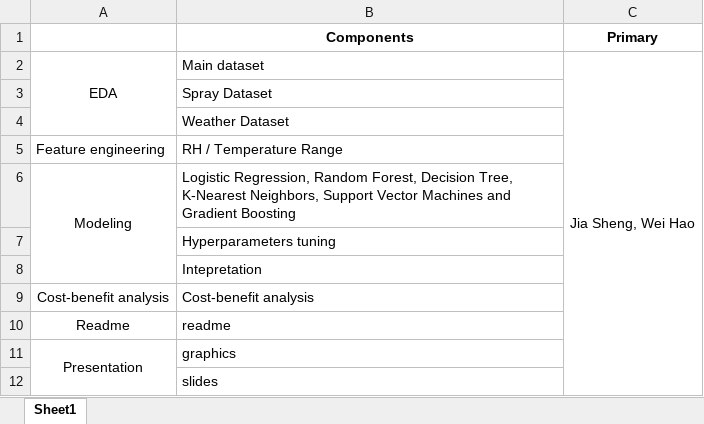
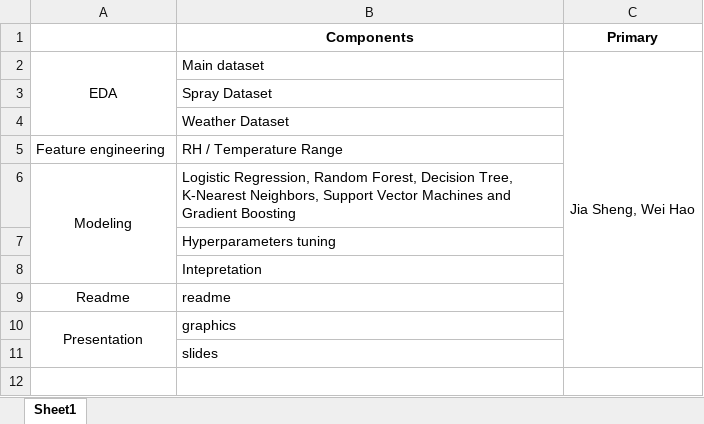
Before and after one commit to JiaShengg/General-Assembly-Projects, an Excel workbook: project_4/planning_documentation.xlsx, sheet Sheet1, drawn as a sheet; values as stored, in another font and other column widths than the file's, no borders; the diff names each change by its address in the sheet, - before the commit and + after, or states it on an @@ line.

Commit message:
160422

```diff
--- a/project_4/planning_documentation.xlsx (sheet Sheet1)
+++ b/project_4/planning_documentation.xlsx (sheet Sheet1)
-row 9: Cost-benefit analysis | Cost-benefit analysis
```
